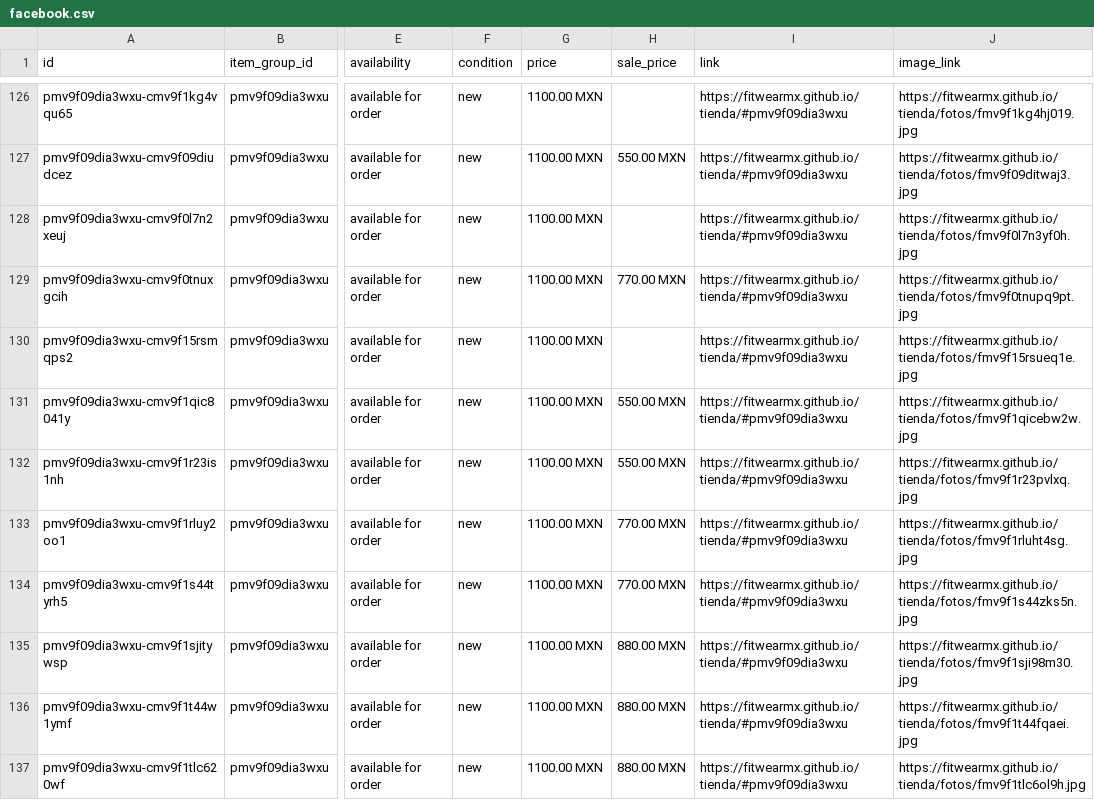
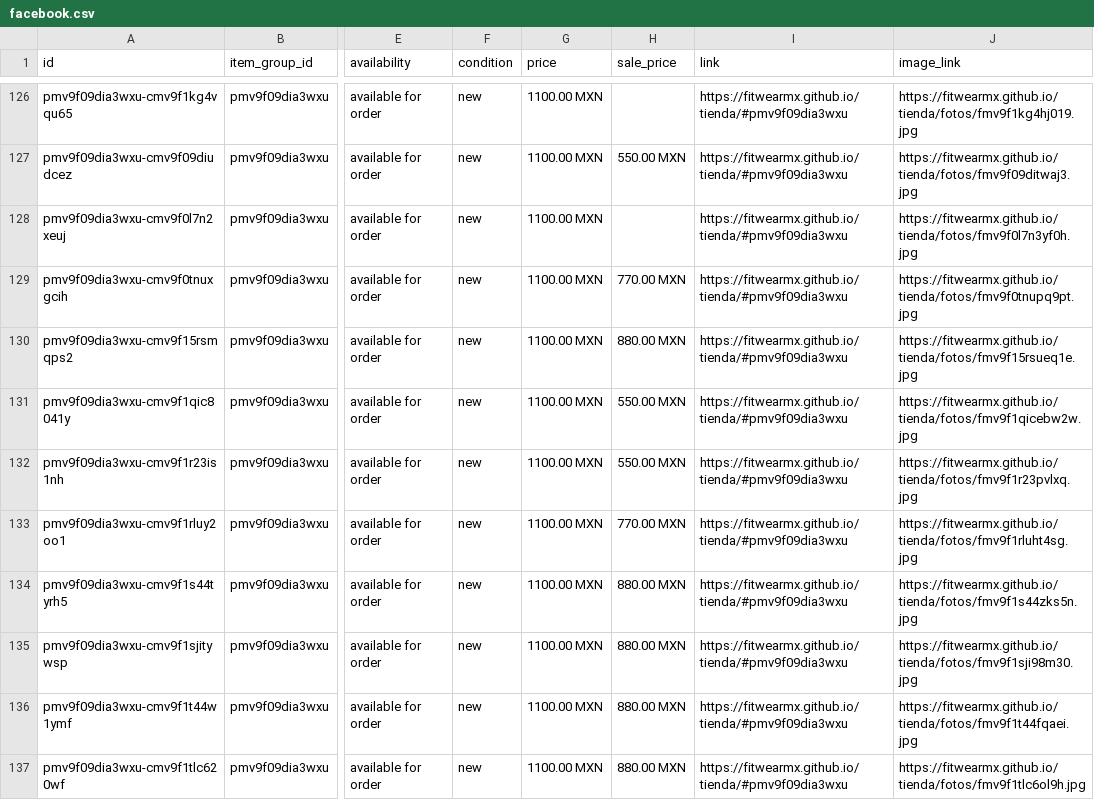
Before and after one commit to FITWEARMX/tienda, a CSV file: facebook.csv, drawn as a sheet; only a part is shown, gaps mark what is left out; the diff covers the shown part only; the diff names each change by its address in the sheet, - before the commit and + after, or states it on an @@ line.

```diff
--- a/facebook.csv
+++ b/facebook.csv
-H130 (sale_price): (empty)
+H130 (sale_price): 880.00 MXN
-H134 (sale_price): 770.00 MXN
+H134 (sale_price): 880.00 MXN
```
Also changed, not shown: 1 moved row and 63 edited cells elsewhere in this file, 1 other file.
